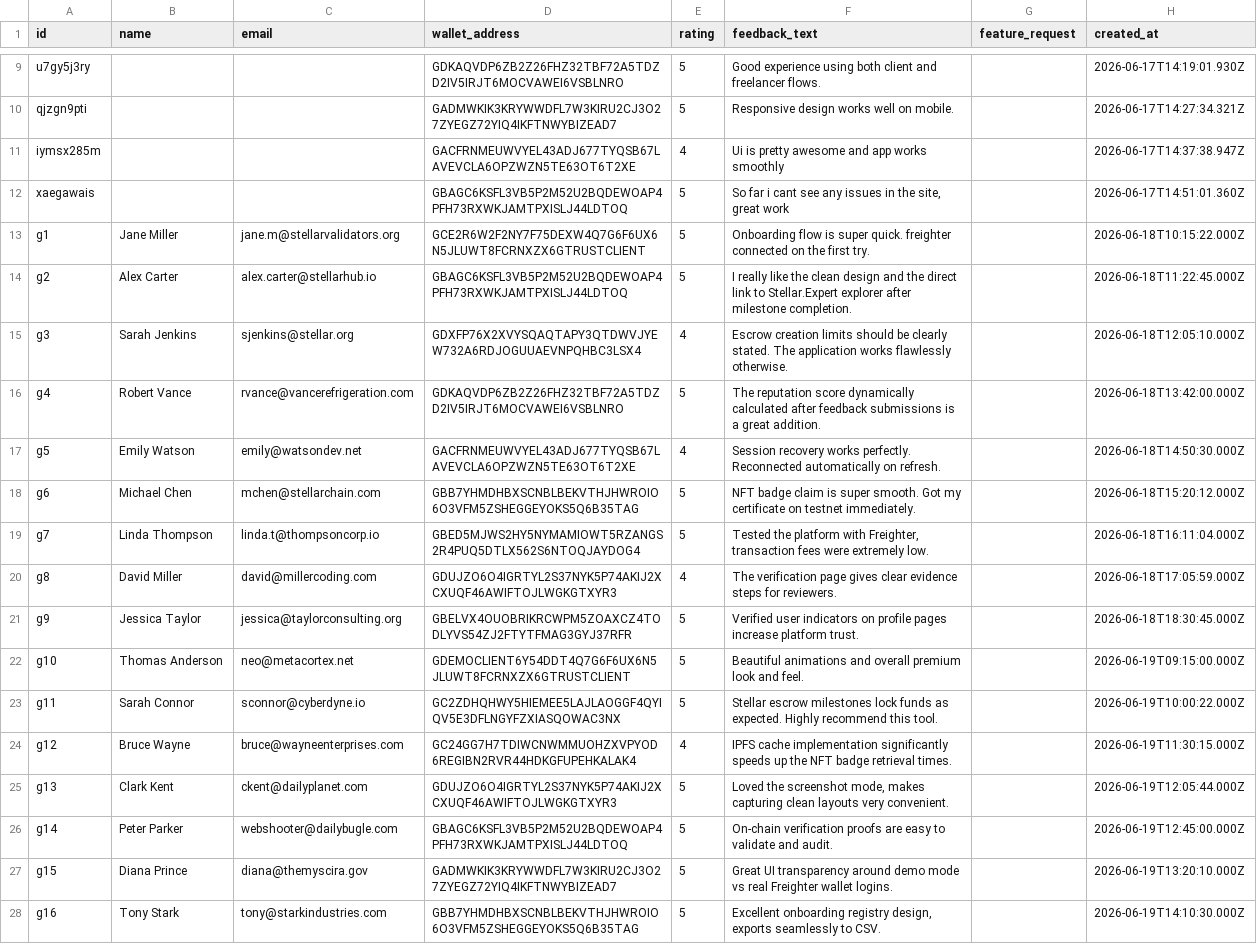
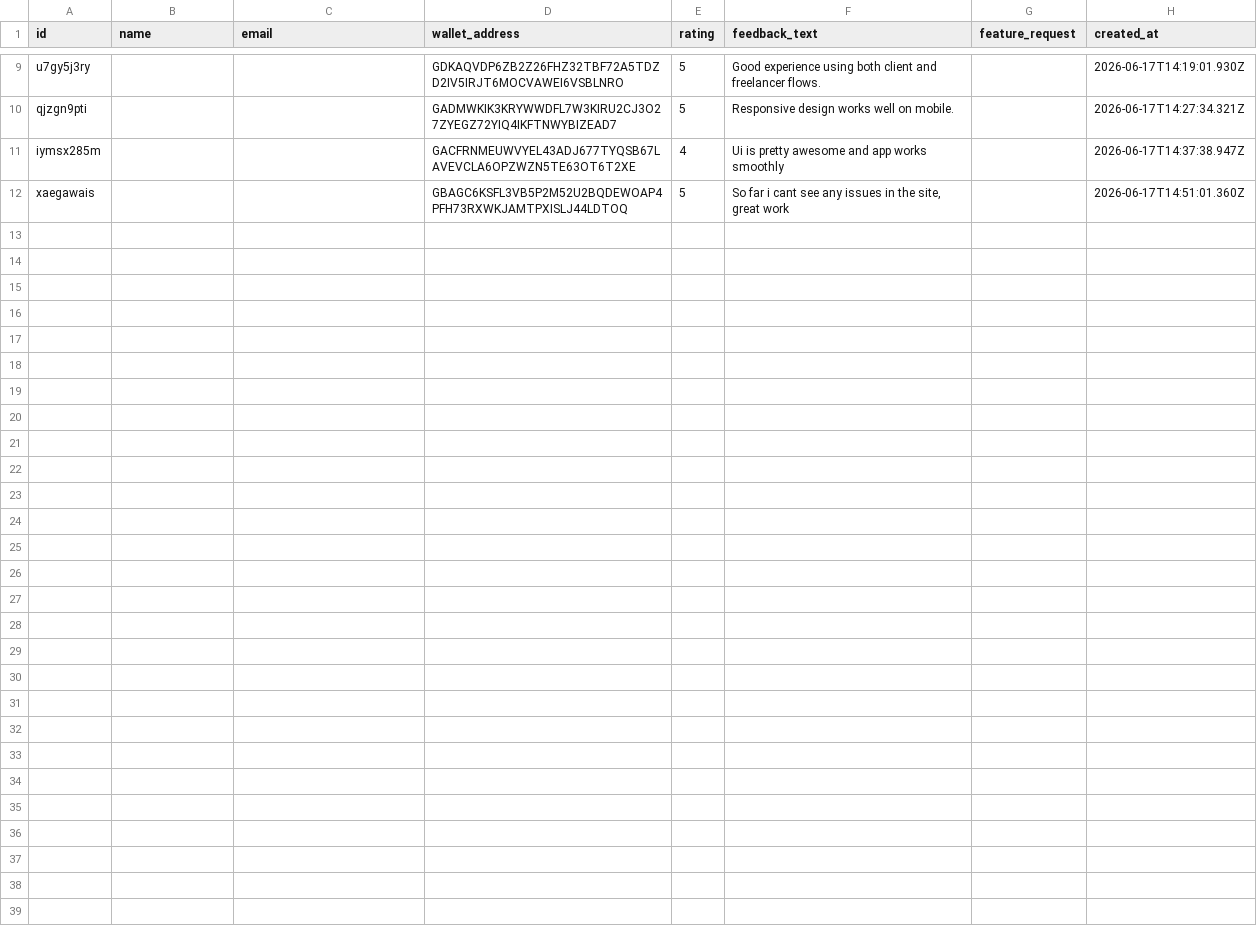
Before and after one commit to akash-mondal-1/stellartrust, a CSV file: submission-proof/user-testing/blue-belt-feedback.csv, drawn as a sheet; only a part is shown, gaps mark what is left out.

Commit message:
Final KPI Values Shown in UI

```diff
--- a/submission-proof/user-testing/blue-belt-feedback.csv
+++ b/submission-proof/user-testing/blue-belt-feedback.csv
@@ -12,17 +12 @@ id,name,email,wallet_address,rating,feedback_text,feature_request,created_at
 "xaegawais","","","GBAGC6KSFL3VB5P2M52U2BQDEWOAP4PFH73RXWKJAMTPXISLJ44LDTOQ","5","So far i cant see any issues in the site, great work ","","2026-06-17T14:51:01.360Z"
-"g1","Jane Miller","jane.m@stellarvalidators.org","GCE2R6W2F2NY7F75DEXW4Q7G6F6UX6N5JLUWT8FCRNXZX6GTRUSTCLIENT","5","Onboarding flow is super quick. freighter connected on the first try.","","2026-06-18T10:15:22.000Z"
-"g2","Alex Carter","alex.carter@stellarhub.io","GBAGC6KSFL3VB5P2M52U2BQDEWOAP4PFH73RXWKJAMTPXISLJ44LDTOQ","5","I really like the clean design and the direct link to Stellar.Expert explorer after milestone completion.","","2026-06-18T11:22:45.000Z"
-"g3","Sarah Jenkins","sjenkins@stellar.org","GDXFP76X2XVYSQAQTAPY3QTDWVJYEW732A6RDJOGUUAEVNPQHBC3LSX4","4","Escrow creation limits should be clearly stated. The application works flawlessly otherwise.","","2026-06-18T12:05:10.000Z"
-"g4","Robert Vance","rvance@vancerefrigeration.com","GDKAQVDP6ZB2Z26FHZ32TBF72A5TDZD2IV5IRJT6MOCVAWEI6VSBLNRO","5","The reputation score dynamically calculated after feedback submissions is a great addition.","","2026-06-18T13:42:00.000Z"
-"g5","Emily Watson","emily@watsondev.net","GACFRNMEUWVYEL43ADJ677TYQSB67LAVEVCLA6OPZWZN5TE63OT6T2XE","4","Session recovery works perfectly. Reconnected automatically on refresh.","","2026-06-18T14:50:30.000Z"
-"g6","Michael Chen","mchen@stellarchain.com","GBB7YHMDHBXSCNBLBEKVTHJHWROIO6O3VFM5ZSHEGGEYOKS5Q6B35TAG","5","NFT badge claim is super smooth. Got my certificate on testnet immediately.","","2026-06-18T15:20:12.000Z"
-"g7","Linda Thompson","linda.t@thompsoncorp.io","GBED5MJWS2HY5NYMAMIOWT5RZANGS2R4PUQ5DTLX562S6NTOQJAYDOG4","5","Tested the platform with Freighter, transaction fees were extremely low.","","2026-06-18T16:11:04.000Z"
-"g8","David Miller","david@millercoding.com","GDUJZO6O4IGRTYL2S37NYK5P74AKIJ2XCXUQF46AWIFTOJLWGKGTXYR3","4","The verification page gives clear evidence steps for reviewers.","","2026-06-18T17:05:59.000Z"
-"g9","Jessica Taylor","jessica@taylorconsulting.org","GBELVX4OUOBRIKRCWPM5ZOAXCZ4TODLYVS54ZJ2FTYTFMAG3GYJ37RFR","5","Verified user indicators on profile pages increase platform trust.","","2026-06-18T18:30:45.000Z"
-"g10","Thomas Anderson","neo@metacortex.net","GDEMOCLIENT6Y54DDT4Q7G6F6UX6N5JLUWT8FCRNXZX6GTRUSTCLIENT","5","Beautiful animations and overall premium look and feel.","","2026-06-19T09:15:00.000Z"
-"g11","Sarah Connor","sconnor@cyberdyne.io","GC2ZDHQHWY5HIEMEE5LAJLAOGGF4QYIQV5E3DFLNGYFZXIASQOWAC3NX","5","Stellar escrow milestones lock funds as expected. Highly recommend this tool.","","2026-06-19T10:00:22.000Z"
-"g12","Bruce Wayne","bruce@wayneenterprises.com","GC24GG7H7TDIWCNWMMUOHZXVPYOD6REGIBN2RVR44HDKGFUPEHKALAK4","4","IPFS cache implementation significantly speeds up the NFT badge retrieval times.","","2026-06-19T11:30:15.000Z"
-"g13","Clark Kent","ckent@dailyplanet.com","GDUJZO6O4IGRTYL2S37NYK5P74AKIJ2XCXUQF46AWIFTOJLWGKGTXYR3","5","Loved the screenshot mode, makes capturing clean layouts very convenient.","","2026-06-19T12:05:44.000Z"
-"g14","Peter Parker","webshooter@dailybugle.com","GBAGC6KSFL3VB5P2M52U2BQDEWOAP4PFH73RXWKJAMTPXISLJ44LDTOQ","5","On-chain verification proofs are easy to validate and audit.","","2026-06-19T12:45:00.000Z"
-"g15","Diana Prince","diana@themyscira.gov","GADMWKIK3KRYWWDFL7W3KIRU2CJ3O27ZYEGZ72YIQ4IKFTNWYBIZEAD7","5","Great UI transparency around demo mode vs real Freighter wallet logins.","","2026-06-19T13:20:10.000Z"
-"g16","Tony Stark","tony@starkindustries.com","GBB7YHMDHBXSCNBLBEKVTHJHWROIO6O3VFM5ZSHEGGEYOKS5Q6B35TAG","5","Excellent onboarding registry design, exports seamlessly to CSV.","","2026-06-19T14:10:30.000Z"
```
Also changed, not shown: submission-proof/user-testing/50-user-onboarding.csv, 10 other files.
